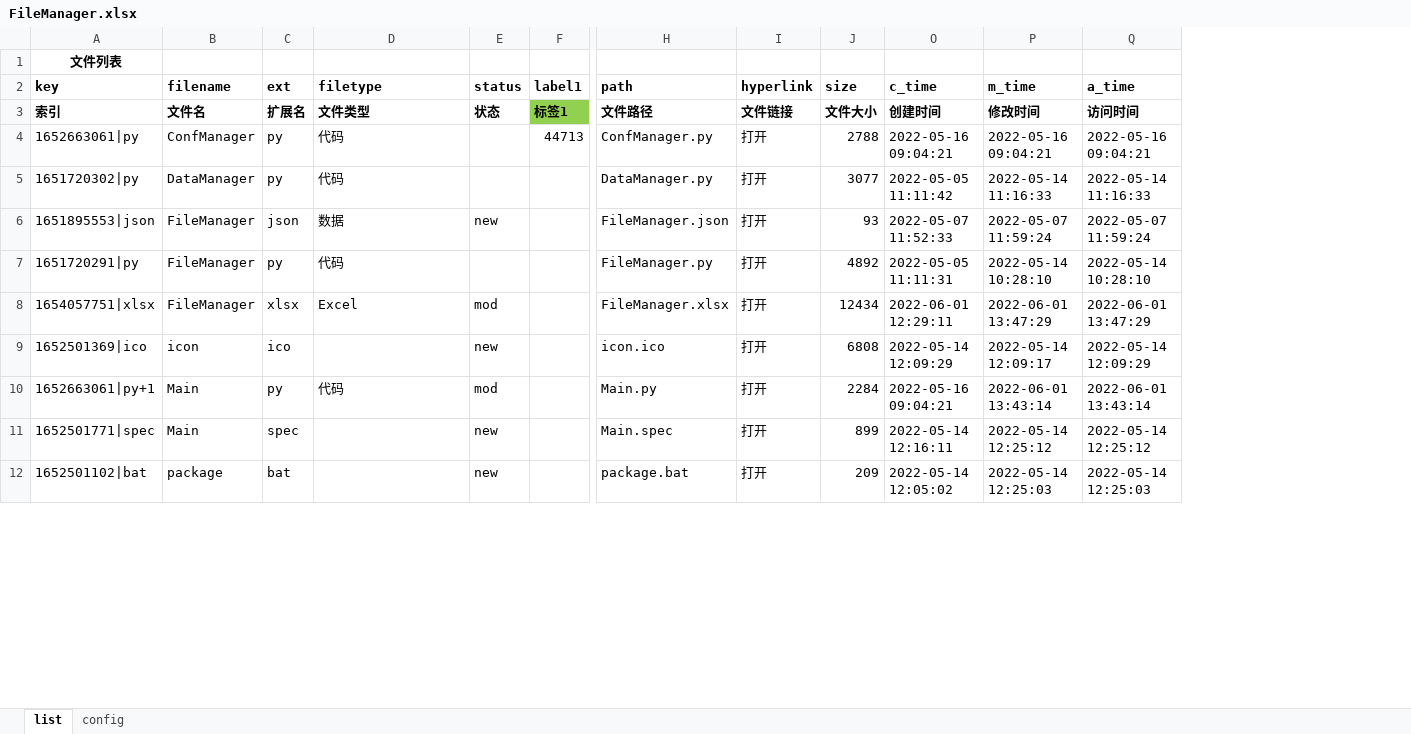
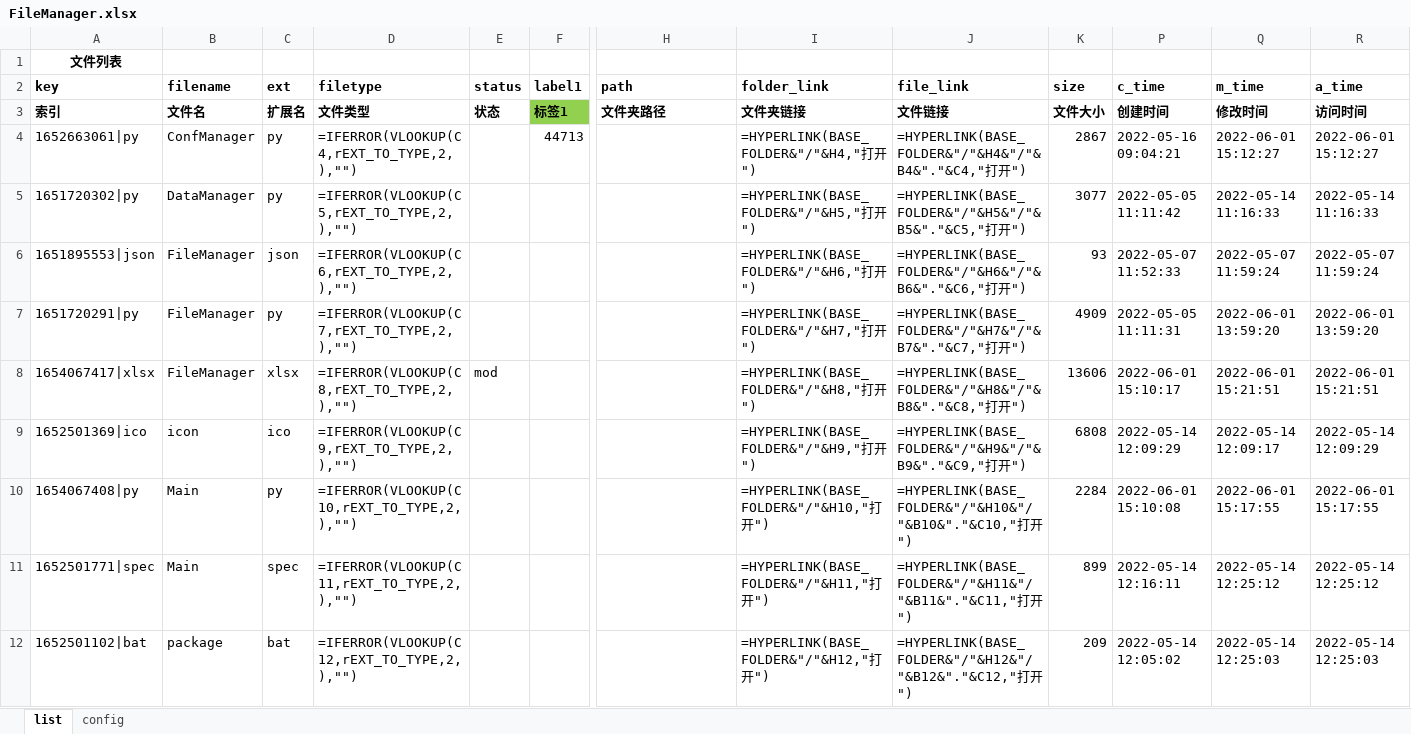
Before and after one commit to gamefang/file_manager, an Excel workbook: FileManager.xlsx, sheet list, drawn as a sheet; only a part is shown, gaps mark what is left out; values as stored, in another font and other column widths than the file's, no borders; formulas without a stored value are shown as written; removed rows and columns are numbered as before the commit, all else as after; rows hold the shown columns only; the diff covers the shown part only; the diff names each change by its address in the sheet, - before the commit and + after, or states it on an @@ line.

```diff
--- a/FileManager.xlsx (sheet list)
+++ b/FileManager.xlsx (sheet list)
-column I (hyperlink), rows 3-7: 文件链接 | 打开 | 打开 | 打开 | 打开; row 9: 打开; rows 11-12: 打开 | 打开
+column I (folder_link), rows 3-7: 文件夹链接 | =HYPERLINK(BASE_FOLDER&"/"&H4,"打开") | =HYPERLINK(BASE_FOLDER&"/"&H5,"打开") | =HYPERLINK(BASE_FOLDER&"/"&H6,"打开") | =HYPERLINK(BASE_FOLDER&"/"&H7,"打开"); row 9: =HYPERLINK(BASE_FOLDER&"/"&H9,"打开"); rows 11-12: =HYPERLINK(BASE_FOLDER&"/"&H11,"打开") | =HYPERLINK(BASE_FOLDER&"/"&H12,"打开")
+column J (file_link), rows 3-7: 文件链接 | =HYPERLINK(BASE_FOLDER&"/"&H4&"/"&B4&"."&C4,"打开") | =HYPERLINK(BASE_FOLDER&"/"&H5&"/"&B5&"."&C5,"打开") | =HYPERLINK(BASE_FOLDER&"/"&H6&"/"&B6&"."&C6,"打开") | =HYPERLINK(BASE_FOLDER&"/"&H7&"/"&B7&"."&C7,"打开"); row 9: =HYPERLINK(BASE_FOLDER&"/"&H9&"/"&B9&"."&C9,"打开"); rows 11-12: =HYPERLINK(BASE_FOLDER&"/"&H11&"/"&B11&"."&C11,"打开") | =HYPERLINK(BASE_FOLDER&"/"&H12&"/"&B12&"."&C12,"打开")
-H3 (path): 文件路径
+H3 (path): 文件夹路径
-D4 (filetype): 代码
+D4 (filetype): =IFERROR(VLOOKUP(C4,rEXT_TO_TYPE,2,),"")
-H4 (path): ConfManager.py
+H4 (path): (empty)
-K4 (size): 2788
+K4 (size): 2867
-Q4 (m_time): 2022-05-16 09:04:21
+Q4 (m_time): 2022-06-01 15:12:27
-R4 (a_time): 2022-05-16 09:04:21
+R4 (a_time): 2022-06-01 15:12:27
-D5 (filetype): 代码
+D5 (filetype): =IFERROR(VLOOKUP(C5,rEXT_TO_TYPE,2,),"")
-H5 (path): DataManager.py
+H5 (path): (empty)
-D6 (filetype): 数据
+D6 (filetype): =IFERROR(VLOOKUP(C6,rEXT_TO_TYPE,2,),"")
-E6 (status): new
+E6 (status): (empty)
-H6 (path): FileManager.json
+H6 (path): (empty)
-D7 (filetype): 代码
+D7 (filetype): =IFERROR(VLOOKUP(C7,rEXT_TO_TYPE,2,),"")
-H7 (path): FileManager.py
+H7 (path): (empty)
-K7 (size): 4892
+K7 (size): 4909
-Q7 (m_time): 2022-05-14 10:28:10
+Q7 (m_time): 2022-06-01 13:59:20
-R7 (a_time): 2022-05-14 10:28:10
+R7 (a_time): 2022-06-01 13:59:20
-row 8: 1654057751|xlsx | FileManager | xlsx | Excel | mod |  | FileManager.xlsx | 打开 | 12434 | 2022-06-01 12:29:11 | 2022-06-01 13:47:29 | 2022-06-01 13:47:29
+row 8: 1654067417|xlsx | FileManager | xlsx | =IFERROR(VLOOKUP(C8,rEXT_TO_TYPE,2,),"") | mod |  |  | =HYPERLINK(BASE_FOLDER&"/"&H8,"打开") | =HYPERLINK(BASE_FOLDER&"/"&H8&"/"&B8&"."&C8,"打开") | 13606 | 2022-06-01 15:10:17 | 2022-06-01 15:21:51 | 2022-06-01 15:21:51
-D9 (filetype): (empty)
+D9 (filetype): =IFERROR(VLOOKUP(C9,rEXT_TO_TYPE,2,),"")
-E9 (status): new
+E9 (status): (empty)
-H9 (path): icon.ico
+H9 (path): (empty)
-row 10: 1652663061|py+1 | Main | py | 代码 | mod |  | Main.py | 打开 | 2284 | 2022-05-16 09:04:21 | 2022-06-01 13:43:14 | 2022-06-01 13:43:14
+row 10: 1654067408|py | Main | py | =IFERROR(VLOOKUP(C10,rEXT_TO_TYPE,2,),"") |  |  |  | =HYPERLINK(BASE_FOLDER&"/"&H10,"打开") | =HYPERLINK(BASE_FOLDER&"/"&H10&"/"&B10&"."&C10,"打开") | 2284 | 2022-06-01 15:10:08 | 2022-06-01 15:17:55 | 2022-06-01 15:17:55
-D11 (filetype): (empty)
+D11 (filetype): =IFERROR(VLOOKUP(C11,rEXT_TO_TYPE,2,),"")
-E11:E12 (status): new
+E11:E12 (status): (empty)
-H11 (path): Main.spec
+H11 (path): (empty)
-D12 (filetype): (empty)
+D12 (filetype): =IFERROR(VLOOKUP(C12,rEXT_TO_TYPE,2,),"")
-H12 (path): package.bat
+H12 (path): (empty)
```
Also changed, not shown: 1 added row, 1 removed row and 27 edited cells elsewhere in this sheet, sheet config, hidden cells, 7 other files.
